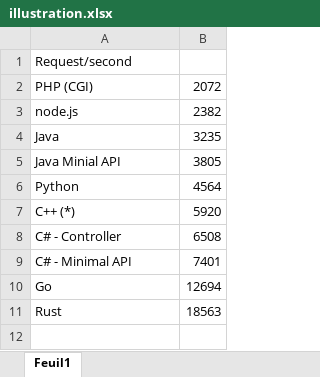
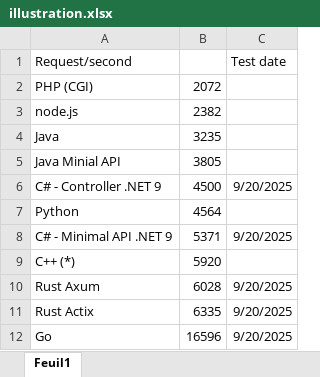
Before and after one commit to iso8859/maxreq, an Excel workbook: illustration.xlsx, sheet Feuil1, drawn as a sheet; values as stored, in another font and other column widths than the file's, no borders; charts and pictures not drawn; removed rows and columns are numbered as before the commit, all else as after; the diff names each change by its address in the sheet, - before the commit and + after, or states it on an @@ line.

```diff
--- a/illustration.xlsx (sheet Feuil1)
+++ b/illustration.xlsx (sheet Feuil1)
+column C (Test date), row 12: 9/20/2025
+row 6: C# - Controller .NET 9 | 4500 | 9/20/2025
+row 8: C# - Minimal API .NET 9 | 5371 | 9/20/2025
-row 8: C# - Controller | 6508
-row 9: C# - Minimal API | 7401
+row 10: Rust Axum | 6028 | 9/20/2025
+row 11: Rust Actix | 6335 | 9/20/2025
-B12: 12694
+B12: 16596
-row 11: Rust | 18563
```
Also changed, not shown: charts or pictures, 13 other files.
